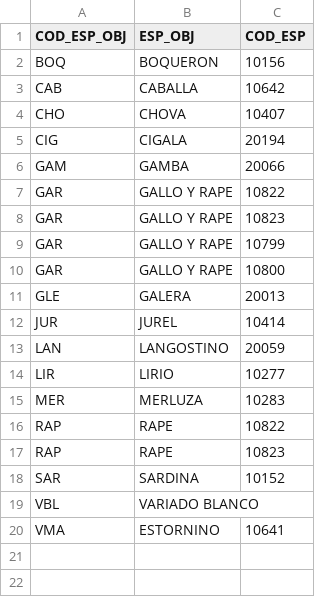
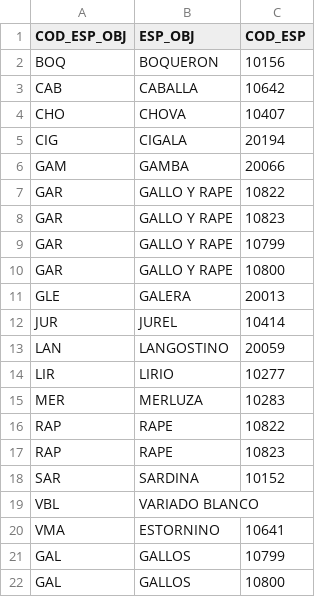
Before and after one commit to Eucrow/oab_post_dump, a CSV file: especies_objetivo.csv, drawn as a sheet.

```diff
--- a/especies_objetivo.csv
+++ b/especies_objetivo.csv
@@ -20 +20,3 @@ VBL,VARIADO BLANCO,
 VMA,ESTORNINO,10641
+GAL,GALLOS,10799
+GAL,GALLOS,10800
```
Also changed, not shown: 2 other files.
